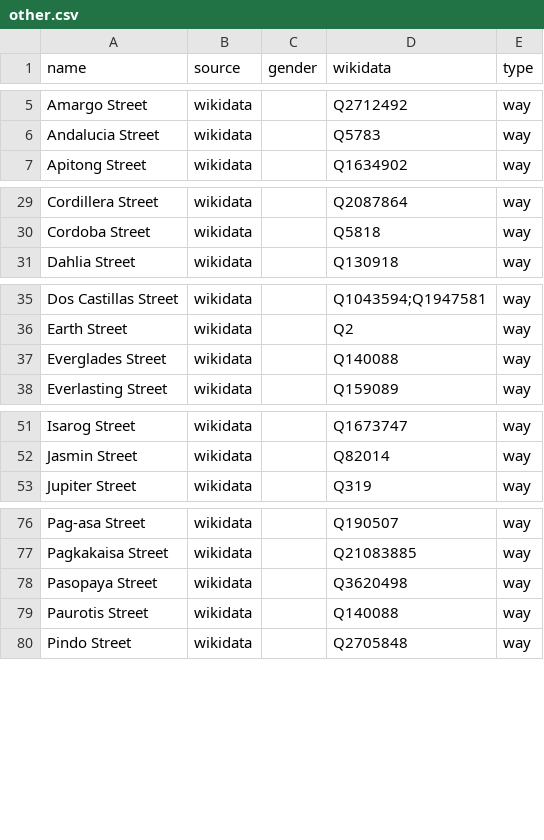
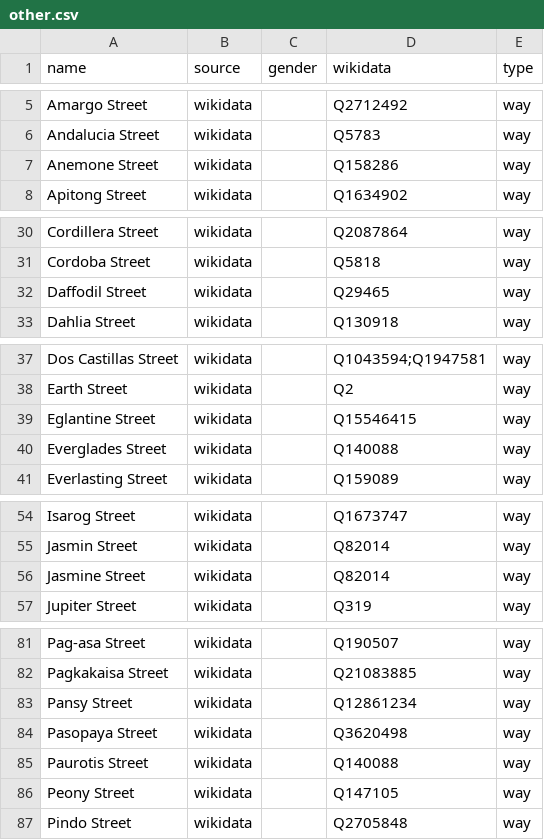
Before and after one commit to EqualStreetNames/equalstreetnames-sanpablo, a CSV file: data/other.csv, drawn as a sheet; only a part is shown, gaps mark what is left out; the diff covers the shown part only; the diff names each change by its address in the sheet, - before the commit and + after, or states it on an @@ line.

```diff
--- a/data/other.csv
+++ b/data/other.csv
+row 7: Anemone Street | wikidata |  | Q158286 | way
+row 32: Daffodil Street | wikidata |  | Q29465 | way
+row 39: Eglantine Street | wikidata |  | Q15546415 | way
+row 56: Jasmine Street | wikidata |  | Q82014 | way
+row 83: Pansy Street | wikidata |  | Q12861234 | way
+row 86: Peony Street | wikidata |  | Q147105 | way
```
Also changed, not shown: 2 added rows and 3 removed rows elsewhere in this file, 2 other files.
